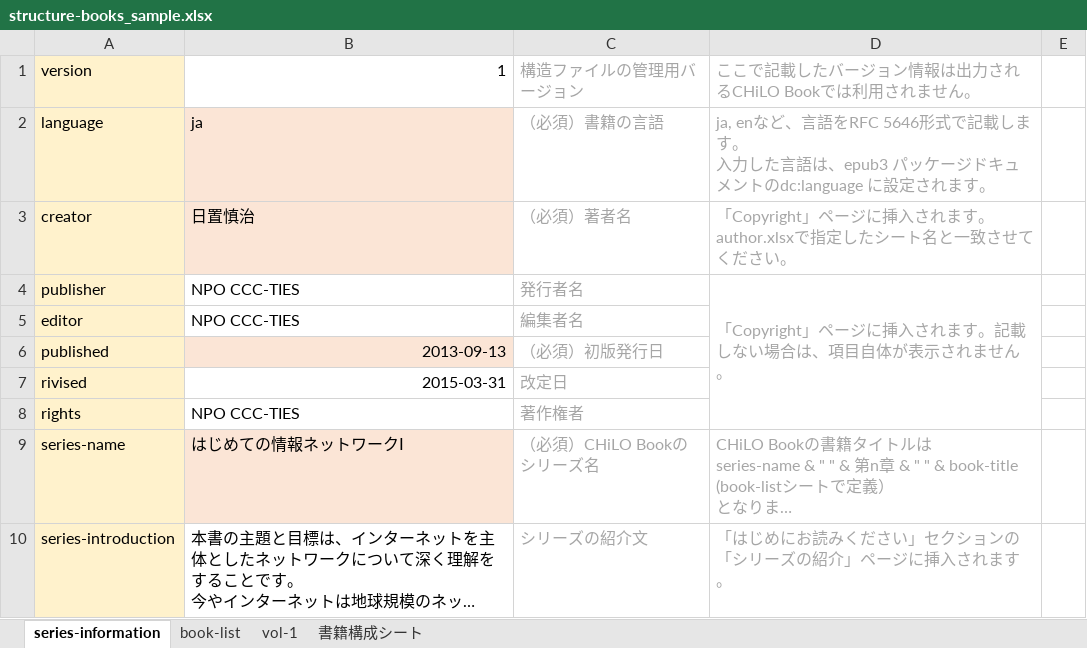
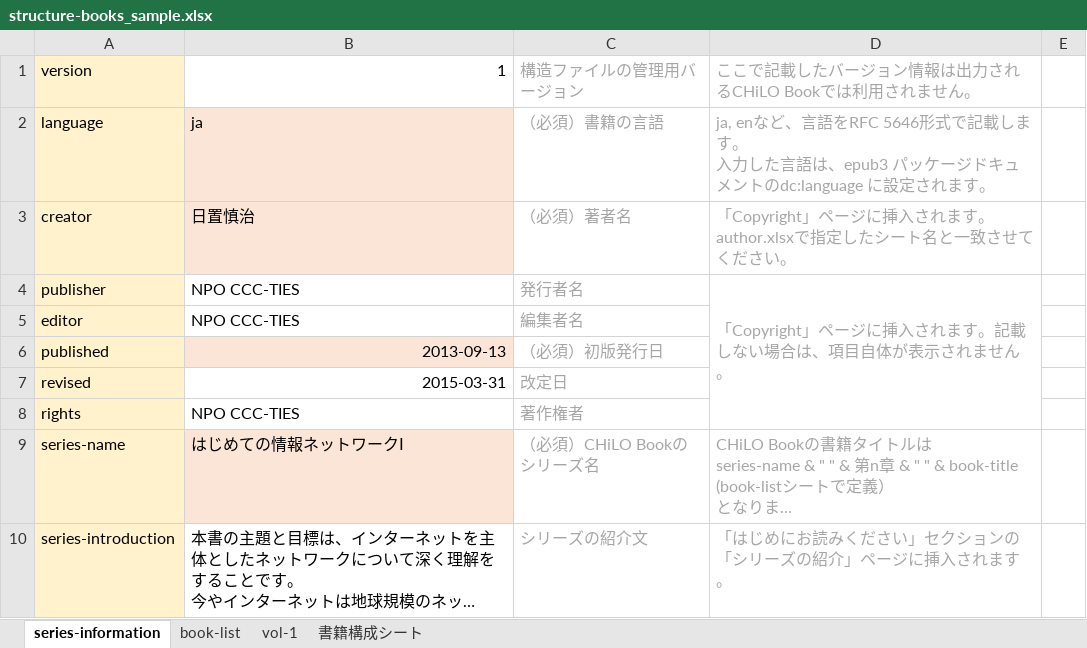
Before and after one commit to cccties/chilo-producer, an Excel workbook: chiloPro/sample-series/structure-books_sample.xlsx, sheet series-information, drawn as a sheet; only a part is shown; long unchanged cells end in …; values as stored, in another font and other column widths than the file's, no borders; charts and pictures not drawn; the diff names each change by its address in the sheet, - before the commit and + after, or states it on an @@ line.

```diff
--- a/chiloPro/sample-series/structure-books_sample.xlsx (sheet series-information)
+++ b/chiloPro/sample-series/structure-books_sample.xlsx (sheet series-information)
-A7 (version): rivised
+A7 (version): revised
```
Also changed, not shown: chiloPro/template-series/structure-books.xlsx, chiloPro/template-series_english/structure-books.xlsx.
